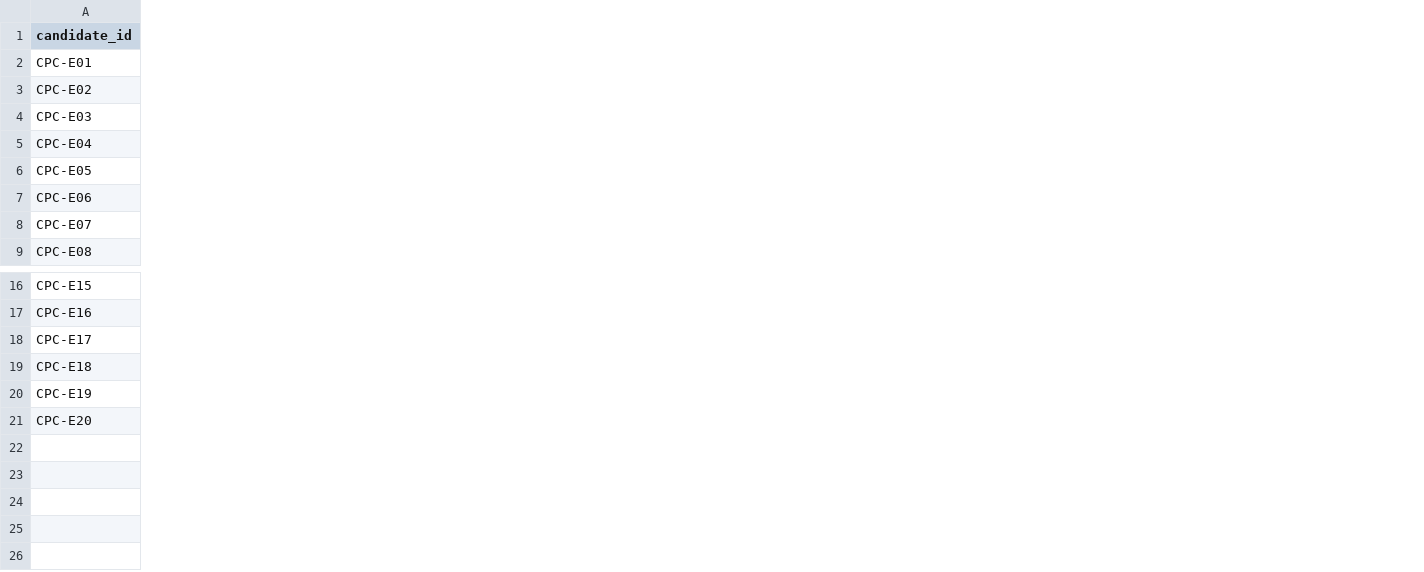
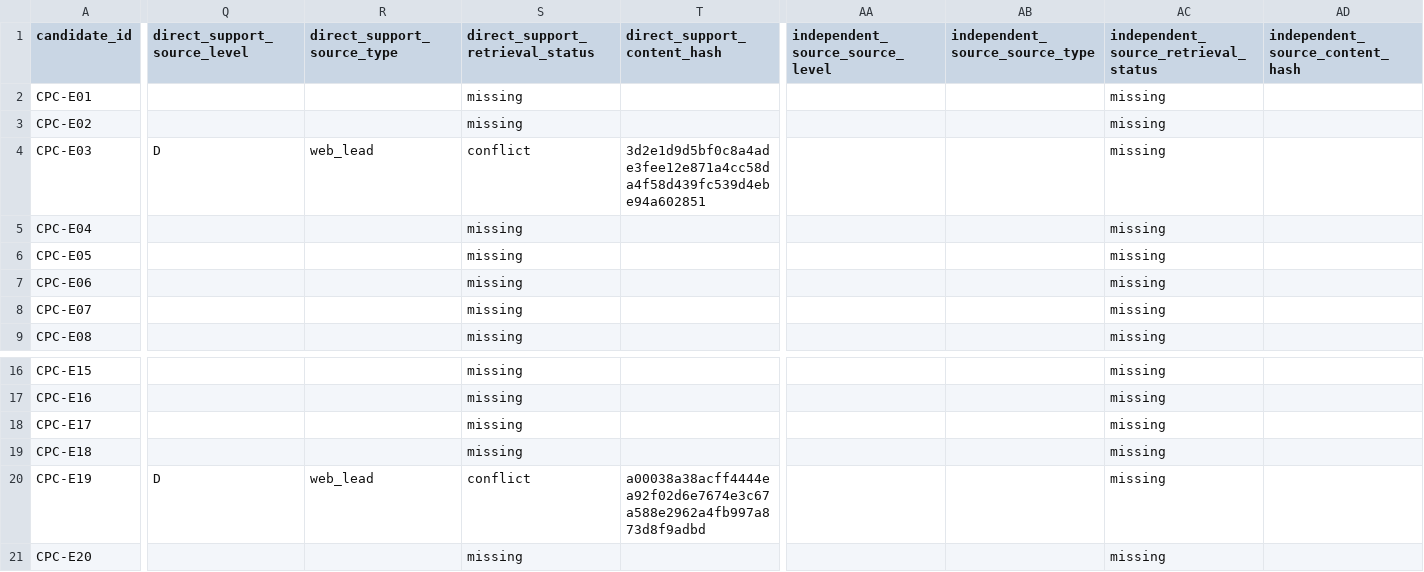
Before and after one commit to Flat0312/Zuolian-Data-Visualization, a CSV file: research/drafts/reports/core_event_evidence_candidates.csv, drawn as a sheet; only a part is shown, gaps mark what is left out; the diff covers the shown part only; the diff names each change by its address in the sheet, - before the commit and + after, or states it on an @@ line.

```diff
--- a/research/drafts/reports/core_event_evidence_candidates.csv
+++ b/research/drafts/reports/core_event_evidence_candidates.csv
+column Q (direct_support_source_level), row 4: D; row 20: D
+column R (direct_support_source_type), row 4: web_lead; row 20: web_lead
+column S (direct_support_retrieval_status), rows 2-9: missing | missing | conflict | missing | missing | missing | missing | missing; rows 16-21: missing | missing | missing | missing | conflict | missing
+column T (direct_support_content_hash), row 4: 3d2e1d9d5bf0c8a4ade3fee12e871a4cc58da4f58d439fc539d4ebe94a602851; row 20: a00038a38acff4444ea92f02d6e7674e3c67a588e2962a4fb997a873d8f9adbd
+column AA (independent_source_source_level), empty
+column AB (independent_source_source_type), empty
+column AC, rows 1-9: independent_source_retrieval_status | missing | missing | missing | missing | missing | missing | missing | missing; rows 16-21: all missing
+column AD (independent_source_content_hash), empty
```
Also changed, not shown: 2 edited cells elsewhere in this file, data/publish/events.csv, data/publish/fact_evidences.csv, 30 other files.
